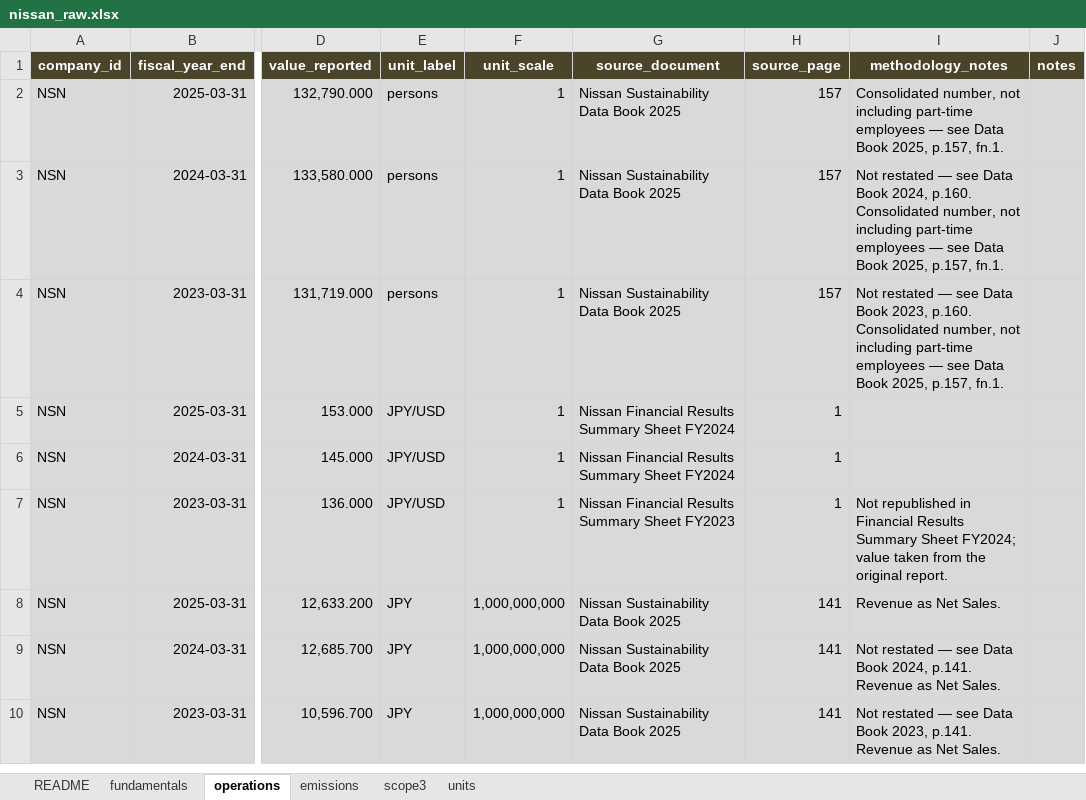
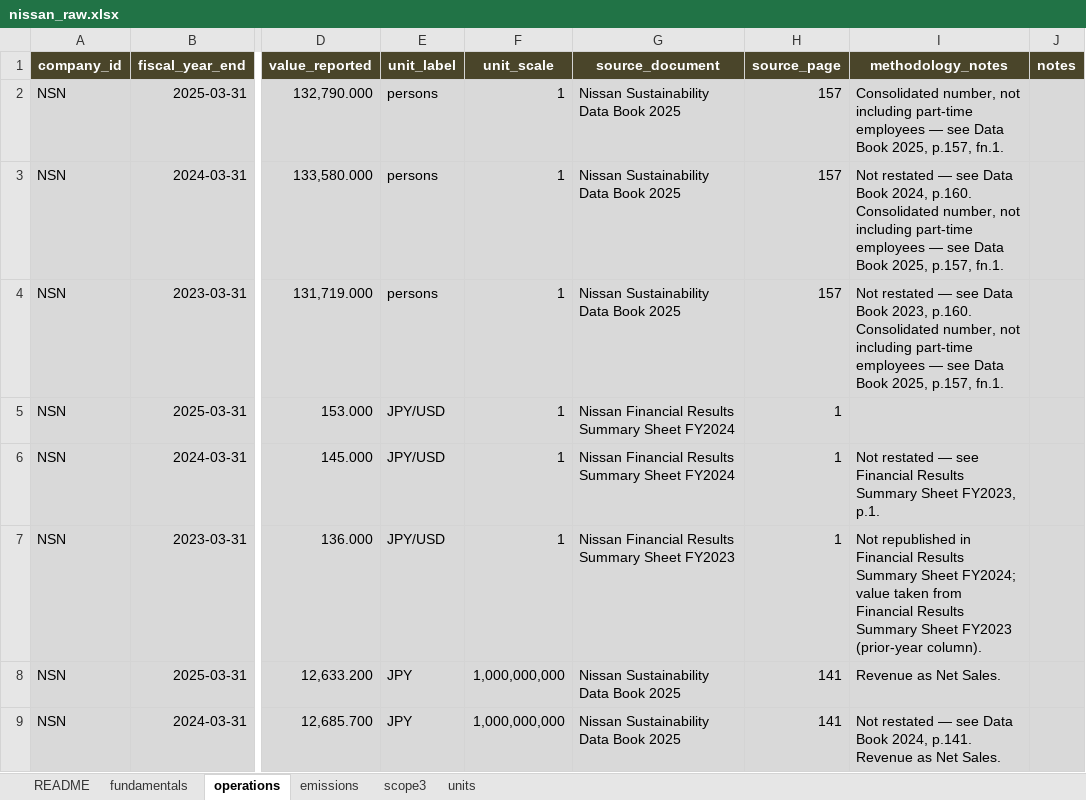
Before and after one commit to johnpatrickgarcia-da/ghg-emissions-benchmarking, an Excel workbook: data/nissan_raw.xlsx, sheet operations, drawn as a sheet; only a part is shown, gaps mark what is left out; the shorter side is filled out with more unchanged rows; values as stored, in another font and other column widths than the file's, no borders; the diff names each change by its address in the sheet, - before the commit and + after, or states it on an @@ line.

Commit message:
v1.0: four-company GHG dataset, SQL pipeline, Power BI report and README

```diff
--- a/data/nissan_raw.xlsx (sheet operations)
+++ b/data/nissan_raw.xlsx (sheet operations)
-I6 (methodology_notes): (empty)
+I6 (methodology_notes): Not restated — see Financial Results Summary Sheet FY2023, p.1.
-I7 (methodology_notes): …taken from the original report.
+I7 (methodology_notes): …taken from Financial Results Summary Sheet FY2023 (prior-year column).
```
Also changed, not shown: sheet emissions, sheet README, data/honda_raw.xlsx, data/subaru_raw.xlsx, 23 other files.
